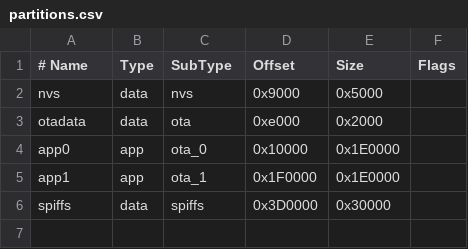
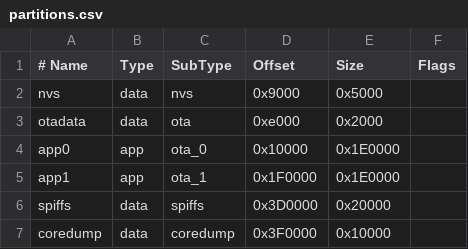
Before and after one commit to maxi322/smartmeter-wifi, a CSV file: firmware/partitions.csv, drawn as a sheet.

Commit message:
Firmware: Add coredump section to SPIFFS

```diff
--- a/firmware/partitions.csv
+++ b/firmware/partitions.csv
@@ -5,2 +5,3 @@ app0,     app,  ota_0,   0x10000,  0x1E0000,
 app1,     app,  ota_1,   0x1F0000, 0x1E0000,
-spiffs,   data, spiffs,  0x3D0000, 0x30000,
+spiffs,   data, spiffs,  0x3D0000, 0x20000,
+coredump, data, coredump,0x3F0000, 0x10000,
```
